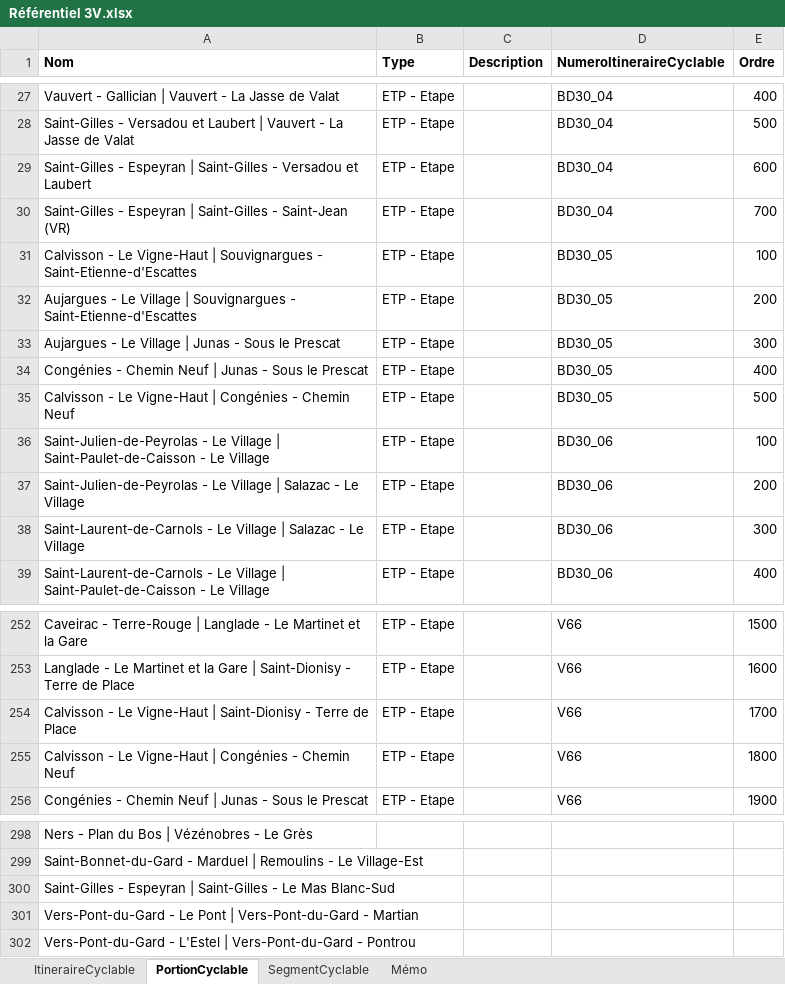
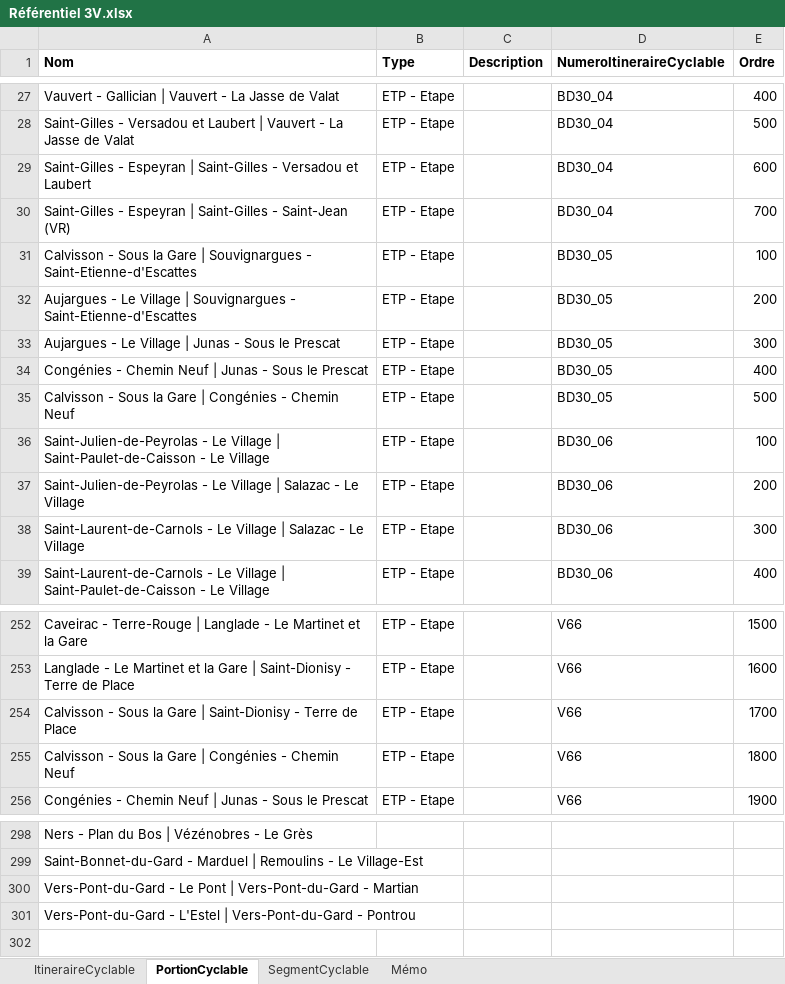
Before and after one commit to CD30-Devil/SI3P0, an Excel workbook: 3V/Données/Référentiel 3V.xlsx, sheet PortionCyclable, drawn as a sheet; only a part is shown, gaps mark what is left out; values as stored, in another font and other column widths than the file's, no borders; the diff names each change by its address in the sheet, - before the commit and + after, or states it on an @@ line.

```diff
--- a/3V/Données/Référentiel 3V.xlsx (sheet PortionCyclable)
+++ b/3V/Données/Référentiel 3V.xlsx (sheet PortionCyclable)
-A31 (Nom): Calvisson - Le Vigne-Haut | Souvignargues…
+A31 (Nom): Calvisson - Sous la Gare | Souvignargues…
-A35 (Nom): Calvisson - Le Vigne-Haut | Congénies…
+A35 (Nom): Calvisson - Sous la Gare | Congénies…
-A254 (Nom): Calvisson - Le Vigne-Haut | Saint-Dionisy…
+A254 (Nom): Calvisson - Sous la Gare | Saint-Dionisy…
-A255 (Nom): Calvisson - Le Vigne-Haut | Congénies…
+A255 (Nom): Calvisson - Sous la Gare | Congénies…
-row 300: Saint-Gilles - Espeyran | Saint-Gilles - Le Mas Blanc-Sud
```
Also changed, not shown: sheet SegmentCyclable, sheet Mémo, 8 other files.
